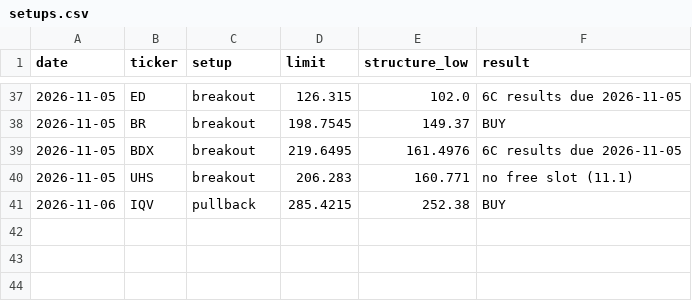
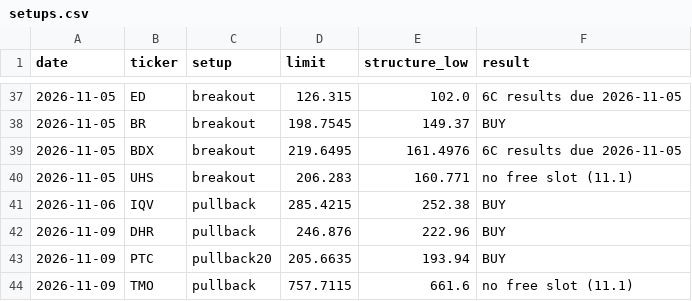
Before and after one commit to bhardwajharsh207/quality-momentum, a CSV file: data/us/setups.csv, drawn as a sheet; only a part is shown, gaps mark what is left out.

```diff
--- a/data/us/setups.csv
+++ b/data/us/setups.csv
@@ -41 +41,4 @@ date,ticker,setup,limit,structure_low,result
 2026-11-06,IQV,pullback,285.4215,252.38,BUY
+2026-11-09,DHR,pullback,246.876,222.96,BUY
+2026-11-09,PTC,pullback20,205.6635,193.94,BUY
+2026-11-09,TMO,pullback,757.7115,661.6,no free slot (11.1)
```
Also changed, not shown: data/us/missed.csv, data/us/runs.csv, 9 other files.
